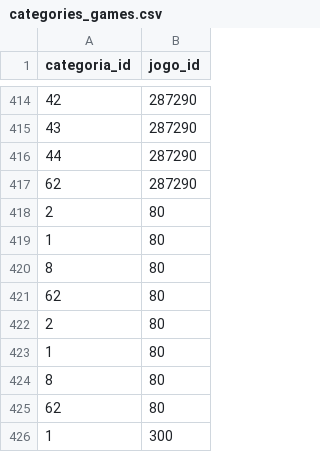
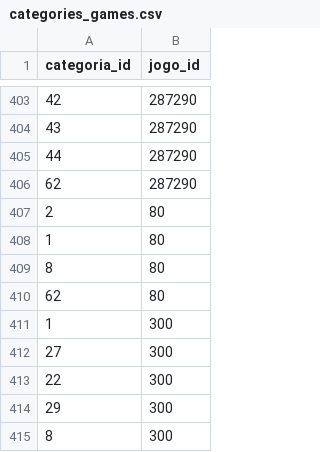
Before and after one commit to v-giorgio/ufrj-bd-steam, a CSV file: steamapi/data/generated/categories_games.csv, drawn as a sheet; only a part is shown, gaps mark what is left out; the shorter side is filled out with more unchanged rows; the diff covers the shown part only.

```diff
--- a/steamapi/data/generated/categories_games.csv
+++ b/steamapi/data/generated/categories_games.csv
@@ -417,6 +406,2 @@ categoria_id,jogo_id
 62,287290
-2,80
-1,80
-8,80
-62,80
 2,80
```
Also changed, not shown: 21 removed rows elsewhere in this file, steamapi/data/generated/users.csv, steamapi/data/generated/users_achievements.csv, 11 other files.
